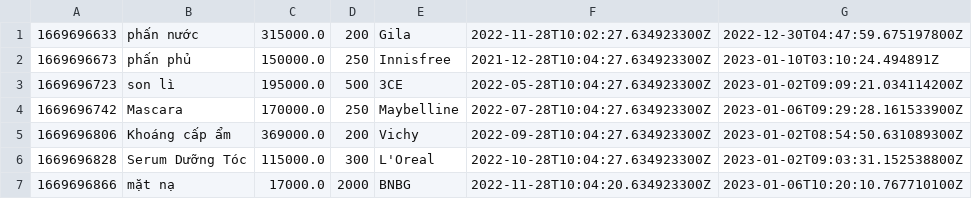
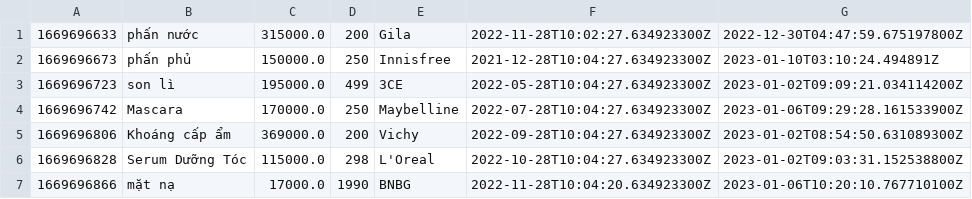
Before and after one commit to Sen20312123/CaseStudy_2, a CSV file: MieuMieuShop/data/product.csv, drawn as a sheet.

```diff
--- a/MieuMieuShop/data/product.csv
+++ b/MieuMieuShop/data/product.csv
@@ -2,6 +2,6 @@
 1669696673,phấn phủ,150000.0,250,Innisfree,2021-12-28T10:04:27.634923300Z,2023-01-10T03:10:24.494891Z
-1669696723,son lì,195000.0,500,3CE,2022-05-28T10:04:27.634923300Z,2023-01-02T09:09:21.034114200Z
+1669696723,son lì,195000.0,499,3CE,2022-05-28T10:04:27.634923300Z,2023-01-02T09:09:21.034114200Z
 1669696742,Mascara,170000.0,250,Maybelline,2022-07-28T10:04:27.634923300Z,2023-01-06T09:29:28.161533900Z
 1669696806,Khoáng cấp ẩm,369000.0,200,Vichy,2022-09-28T10:04:27.634923300Z,2023-01-02T08:54:50.631089300Z
-1669696828,Serum Dưỡng Tóc,115000.0,300,L'Oreal,2022-10-28T10:04:27.634923300Z,2023-01-02T09:03:31.152538800Z
-1669696866,mặt nạ,17000.0,2000,BNBG,2022-11-28T10:04:20.634923300Z,2023-01-06T10:20:10.767710100Z
+1669696828,Serum Dưỡng Tóc,115000.0,298,L'Oreal,2022-10-28T10:04:27.634923300Z,2023-01-02T09:03:31.152538800Z
+1669696866,mặt nạ,17000.0,1990,BNBG,2022-11-28T10:04:20.634923300Z,2023-01-06T10:20:10.767710100Z
```
Also changed, not shown: MieuMieuShop/data/orderItem.csv, MieuMieuShop/data/printedOrder.csv, 7 other files.
